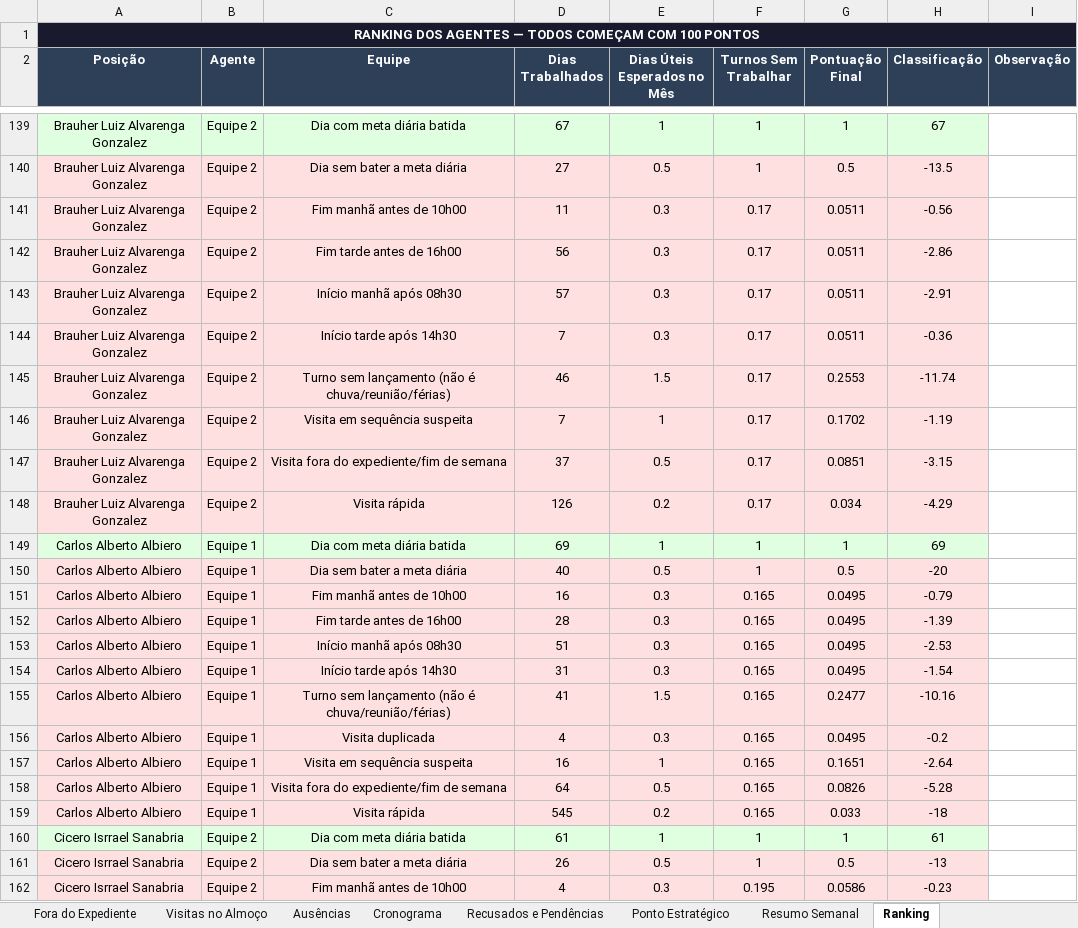
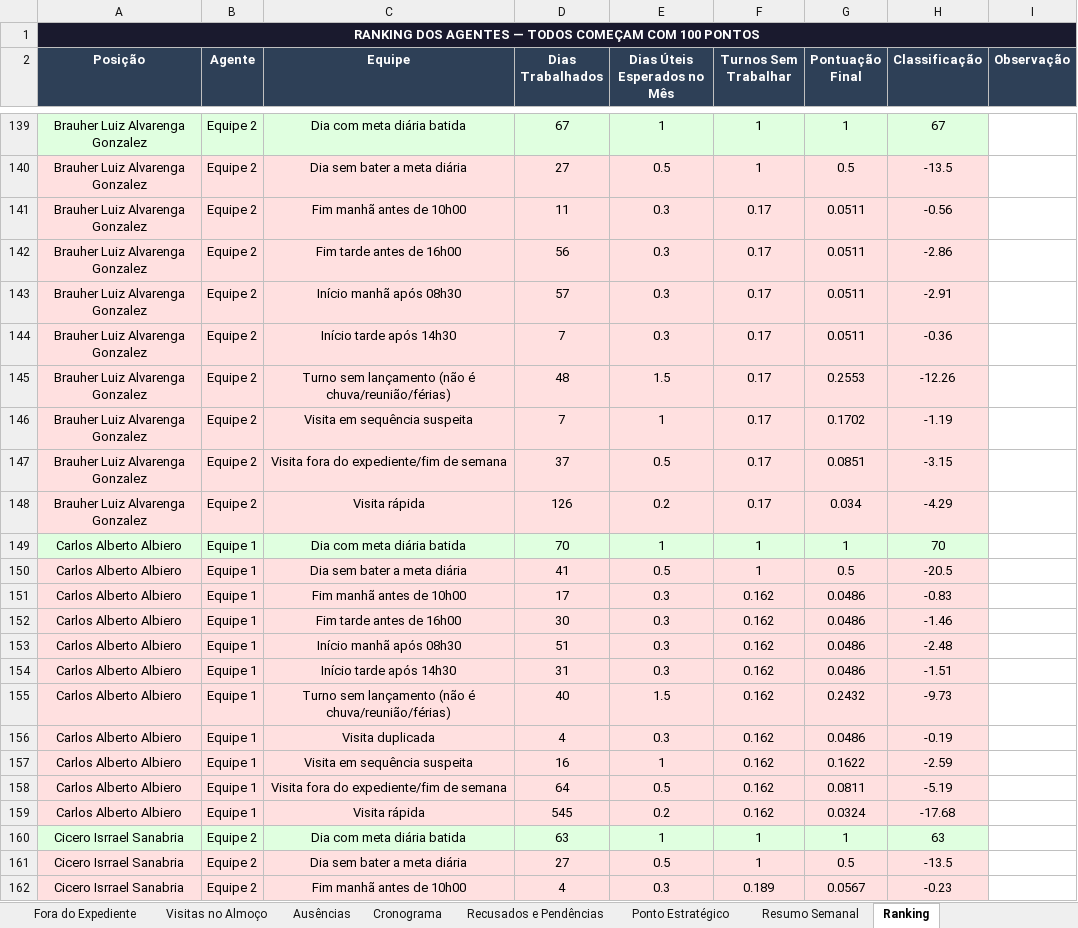
Before and after one commit to LucsDevPro/sentinelaprime, an Excel workbook: data/Analise_Consolidada.xlsx, sheet Ranking, drawn as a sheet; only a part is shown, gaps mark what is left out; values as stored, in another font and other column widths than the file's, no borders; the diff covers the shown part only; the diff names each change by its address in the sheet, - before the commit and + after, or states it on an @@ line.

```diff
--- a/data/Analise_Consolidada.xlsx (sheet Ranking)
+++ b/data/Analise_Consolidada.xlsx (sheet Ranking)
-D145 (Dias Trabalhados): 46
+D145 (Dias Trabalhados): 48
-H145 (Classificação): -11.74
+H145 (Classificação): -12.26
-D149 (Dias Trabalhados): 69
+D149 (Dias Trabalhados): 70
-H149 (Classificação): 69
+H149 (Classificação): 70
-D150 (Dias Trabalhados): 40
+D150 (Dias Trabalhados): 41
-H150 (Classificação): -20
+H150 (Classificação): -20.5
-D151 (Dias Trabalhados): 16
+D151 (Dias Trabalhados): 17
-F151:F159 (Turnos Sem Trabalhar): 0.165
+F151:F159 (Turnos Sem Trabalhar): 0.162
-G151:G154 (Pontuação Final): 0.0495
+G151:G154 (Pontuação Final): 0.0486
-H151 (Classificação): -0.79
+H151 (Classificação): -0.83
-D152 (Dias Trabalhados): 28
+D152 (Dias Trabalhados): 30
-H152 (Classificação): -1.39
+H152 (Classificação): -1.46
-H153 (Classificação): -2.53
+H153 (Classificação): -2.48
-H154 (Classificação): -1.54
+H154 (Classificação): -1.51
-D155 (Dias Trabalhados): 41
+D155 (Dias Trabalhados): 40
-G155 (Pontuação Final): 0.2477
+G155 (Pontuação Final): 0.2432
-H155 (Classificação): -10.16
+H155 (Classificação): -9.73
-G156 (Pontuação Final): 0.0495
+G156 (Pontuação Final): 0.0486
-H156 (Classificação): -0.2
+H156 (Classificação): -0.19
-G157 (Pontuação Final): 0.1651
+G157 (Pontuação Final): 0.1622
-H157 (Classificação): -2.64
+H157 (Classificação): -2.59
-G158 (Pontuação Final): 0.0826
+G158 (Pontuação Final): 0.0811
-H158 (Classificação): -5.28
+H158 (Classificação): -5.19
-G159 (Pontuação Final): 0.033
+G159 (Pontuação Final): 0.0324
-H159 (Classificação): -18
+H159 (Classificação): -17.68
-D160 (Dias Trabalhados): 61
+D160 (Dias Trabalhados): 63
-H160 (Classificação): 61
+H160 (Classificação): 63
-D161 (Dias Trabalhados): 26
+D161 (Dias Trabalhados): 27
-H161 (Classificação): -13
+H161 (Classificação): -13.5
-F162 (Turnos Sem Trabalhar): 0.195
+F162 (Turnos Sem Trabalhar): 0.189
-G162 (Pontuação Final): 0.0586
+G162 (Pontuação Final): 0.0567
```
Also changed, not shown: 1 added row, 1 removed row and 1056 edited cells elsewhere in this sheet, sheet Fora do Expediente, sheet Visitas no Almoço, sheet Resumo Semanal, sheet Por Área, sheet Ausências, sheet Resumo Geral, 6 more sheets, data/historico/semana_329.xlsx, data/historico/semana_330.xlsx, 31 other files.
